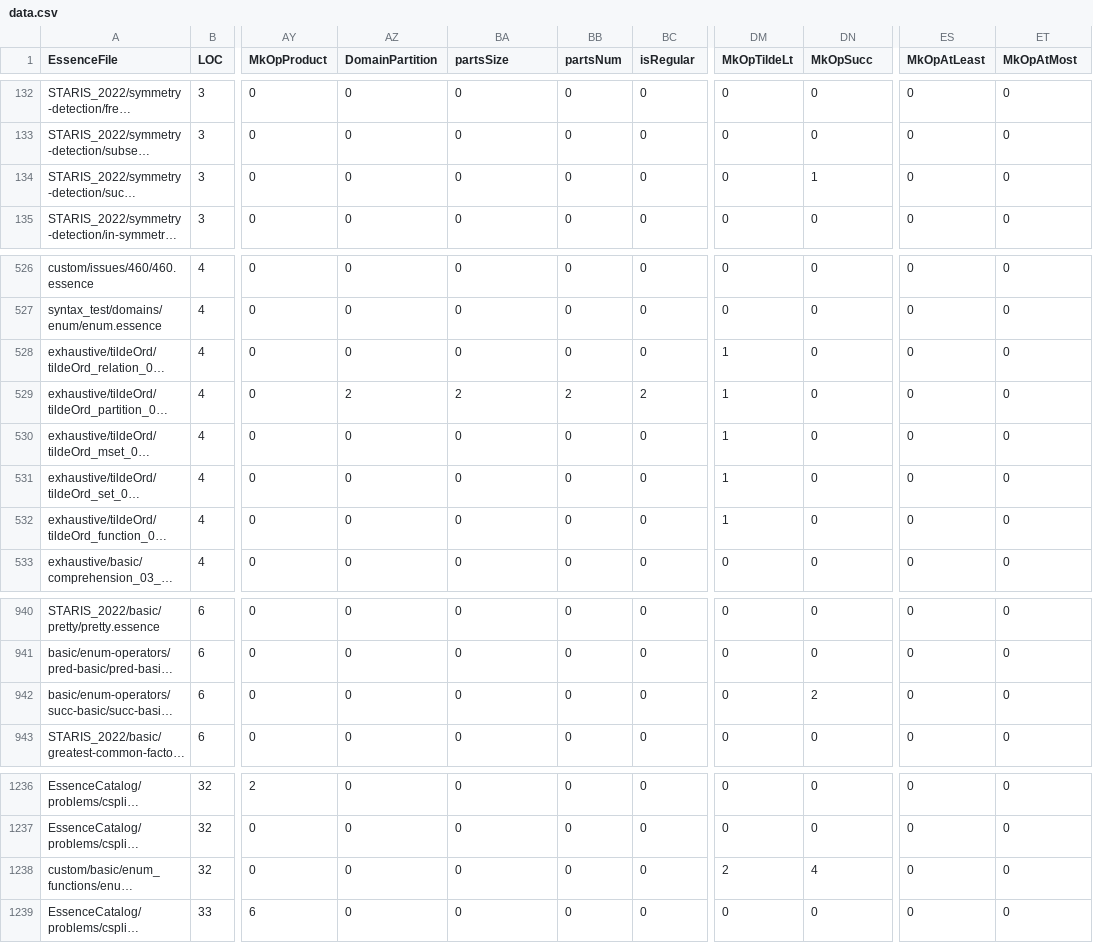
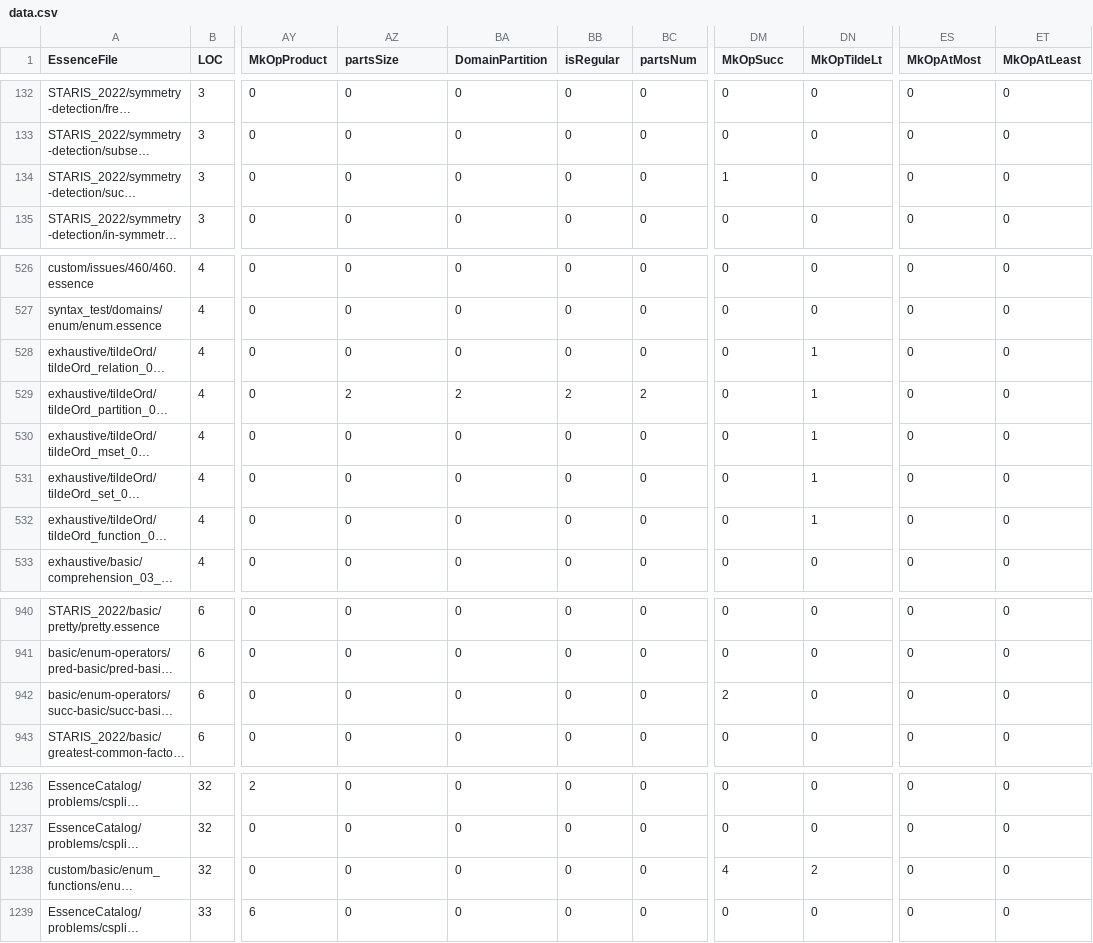
Before and after one commit to hecent/conjure-oxide, a CSV file: tools/essence-feature-usage-stats/data.csv, drawn as a sheet; only a part is shown, gaps mark what is left out; long unchanged cells end in …; the diff names each change by its address in the sheet, - before the commit and + after, or states it on an @@ line.

Commit message:
Actions: Deploy the essence features usage table 🚀

```diff
--- a/tools/essence-feature-usage-stats/data.csv
+++ b/tools/essence-feature-usage-stats/data.csv
-AZ1: DomainPartition
+AZ1: partsSize
-BA1: partsSize
+BA1: DomainPartition
-BB1: partsNum
+BB1: isRegular
-BC1: isRegular
+BC1: partsNum
-DM1: MkOpTildeLt
+DM1: MkOpSucc
-DN1: MkOpSucc
+DN1: MkOpTildeLt
-ES1: MkOpAtLeast
+ES1: MkOpAtMost
-ET1: MkOpAtMost
+ET1: MkOpAtLeast
-DM134 (MkOpSucc): 0
+DM134 (MkOpSucc): 1
-DN134 (MkOpTildeLt): 1
+DN134 (MkOpTildeLt): 0
-DM528:DM532 (MkOpSucc): 1
+DM528:DM532 (MkOpSucc): 0
-DN528:DN532 (MkOpTildeLt): 0
+DN528:DN532 (MkOpTildeLt): 1
-DM942 (MkOpSucc): 0
+DM942 (MkOpSucc): 2
-DN942 (MkOpTildeLt): 2
+DN942 (MkOpTildeLt): 0
-DM1238 (MkOpSucc): 2
+DM1238 (MkOpSucc): 4
-DN1238 (MkOpTildeLt): 4
+DN1238 (MkOpTildeLt): 2
```
Also changed, not shown: 1 other file.
